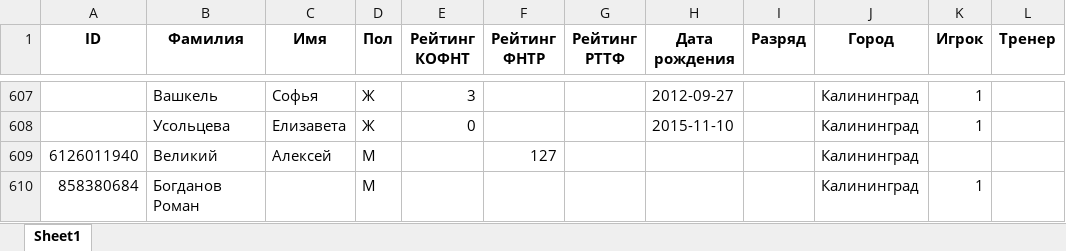
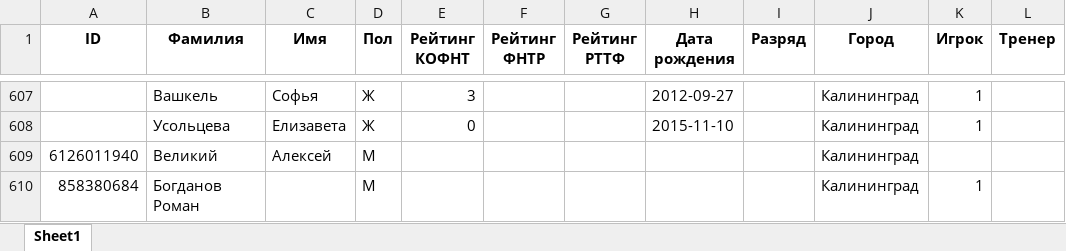
Before and after one commit to poBlaty/PingPong-Bot, an Excel workbook: data/База.xlsx, sheet Sheet1, drawn as a sheet; only a part is shown, gaps mark what is left out; values as stored, in another font and other column widths than the file's, no borders; the diff names each change by its address in the sheet, - before the commit and + after, or states it on an @@ line.

```diff
--- a/data/База.xlsx (sheet Sheet1)
+++ b/data/База.xlsx (sheet Sheet1)
-F609 (Рейтинг ФНТР): 127
+F609 (Рейтинг ФНТР): (empty)
```
Also changed, not shown: data/Список матчей.xlsx, 1 other file.
